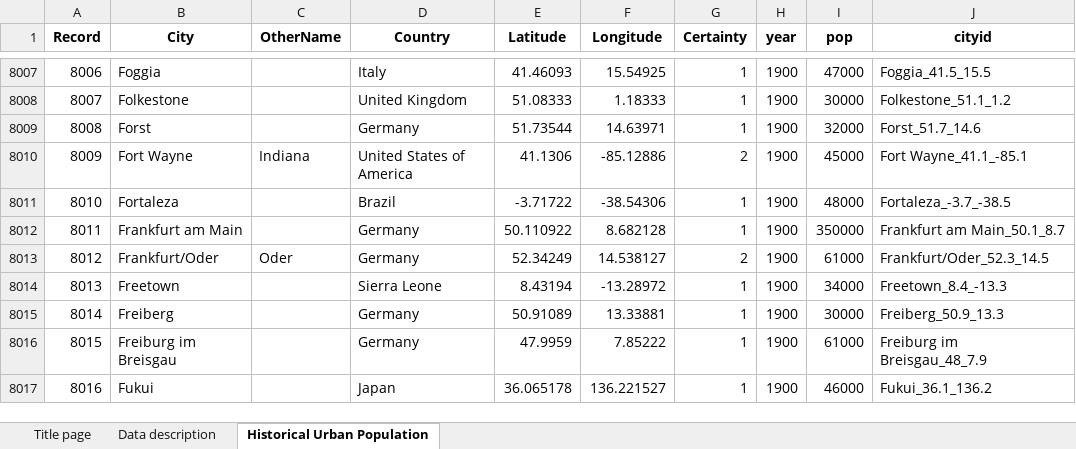
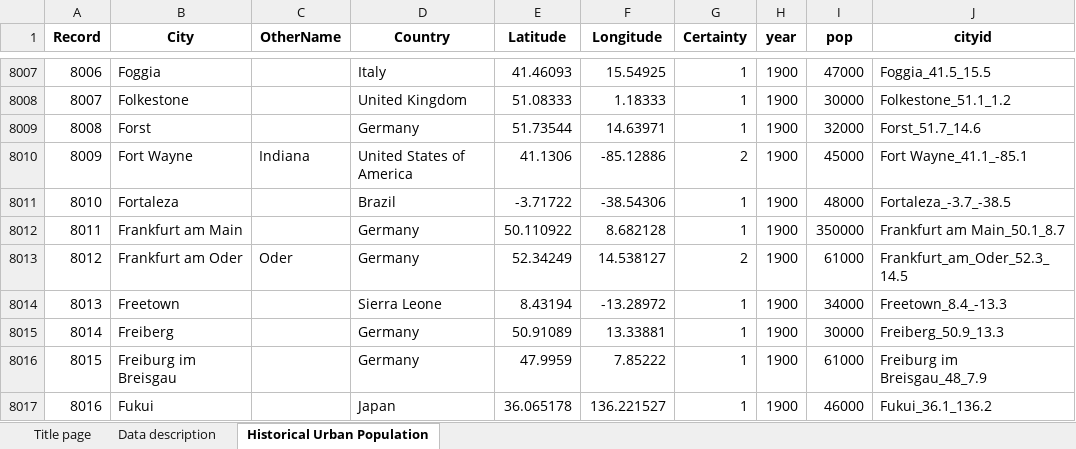
Before and after one commit to t04s23/pythonanywhere, an Excel workbook: cities/city_data/urbanspatial-hist-urban-pop-3700bc-ad2000-xlsx.xlsx, sheet Historical Urban Population, drawn as a sheet; only a part is shown, gaps mark what is left out; values as stored, in another font and other column widths than the file's, no borders; the diff names each change by its address in the sheet, - before the commit and + after, or states it on an @@ line.

```diff
--- a/cities/city_data/urbanspatial-hist-urban-pop-3700bc-ad2000-xlsx.xlsx (sheet Historical Urban Population)
+++ b/cities/city_data/urbanspatial-hist-urban-pop-3700bc-ad2000-xlsx.xlsx (sheet Historical Urban Population)
-B8013 (City): Frankfurt/Oder
+B8013 (City): Frankfurt am Oder
-J8013 (cityid): Frankfurt/Oder_52.3_14.5
+J8013 (cityid): Frankfurt_am_Oder_52.3_14.5
```
Also changed, not shown: 7 other files.
